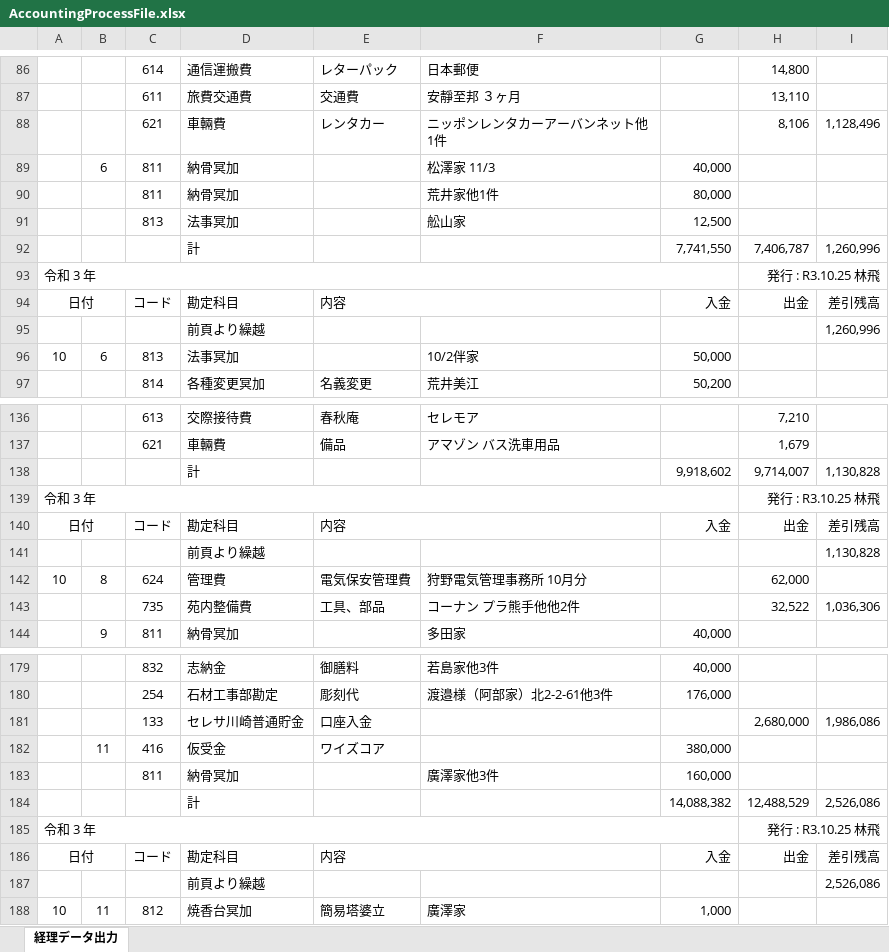
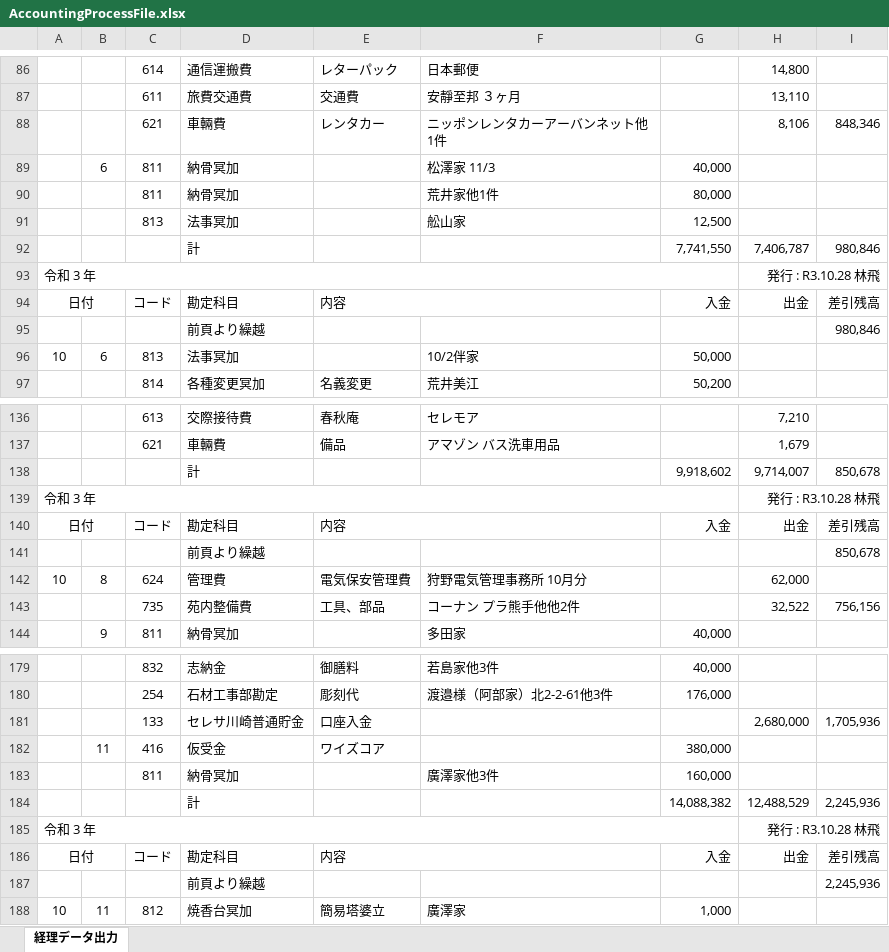
Before and after one commit to kenjouhayashibateam/AccountingProcess_ver0.3, an Excel workbook: WPF/bin/Debug/files/AccountingProcessFile.xlsx, sheet 経理データ出力, drawn as a sheet; only a part is shown, gaps mark what is left out; values as stored, in another font and other column widths than the file's, no borders; the diff covers the shown part only; the diff names each change by its address in the sheet, - before the commit and + after, or states it on an @@ line.

```diff
--- a/WPF/bin/Debug/files/AccountingProcessFile.xlsx (sheet 経理データ出力)
+++ b/WPF/bin/Debug/files/AccountingProcessFile.xlsx (sheet 経理データ出力)
-I88: 1,128,496
+I88: 848,346
-I92: 1,260,996
+I92: 980,846
-H93: 発行 : R3.10.25 林飛
+H93: 発行 : R3.10.28 林飛
-I95: 1,260,996
+I95: 980,846
-I138: 1,130,828
+I138: 850,678
-H139: 発行 : R3.10.25 林飛
+H139: 発行 : R3.10.28 林飛
-I141: 1,130,828
+I141: 850,678
-I143: 1,036,306
+I143: 756,156
-I181: 1,986,086
+I181: 1,705,936
-I184: 2,526,086
+I184: 2,245,936
-H185: 発行 : R3.10.25 林飛
+H185: 発行 : R3.10.28 林飛
-I187: 2,526,086
+I187: 2,245,936
```
Also changed, not shown: 49 added rows, 1 removed row and 40 edited cells elsewhere in this sheet, 44 other files.
